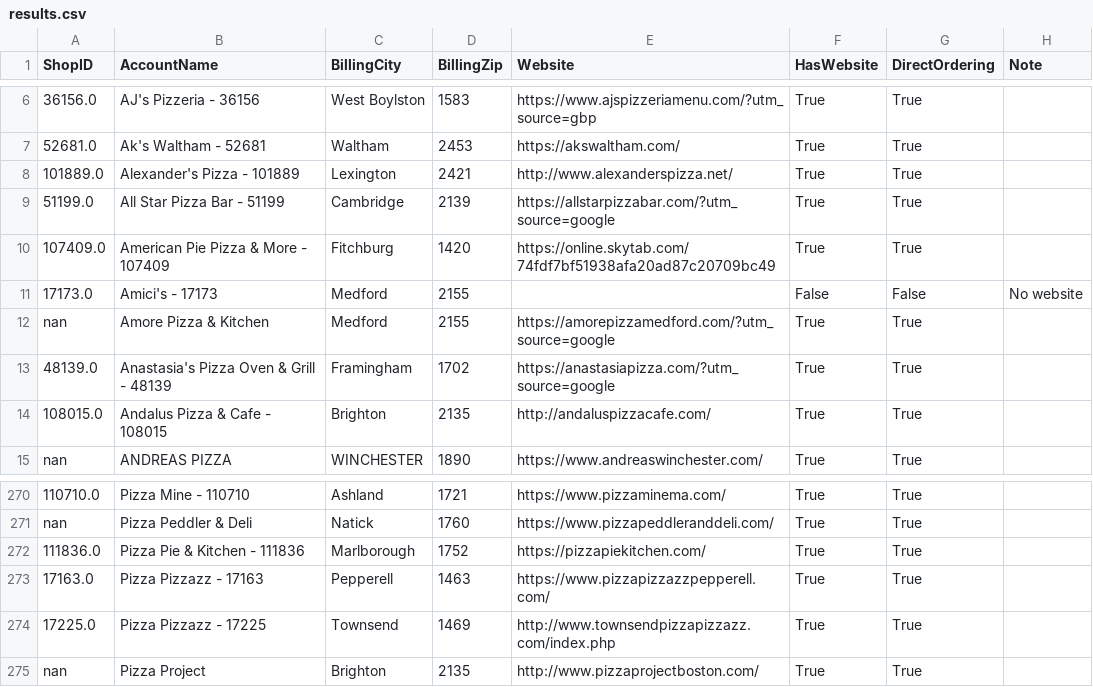
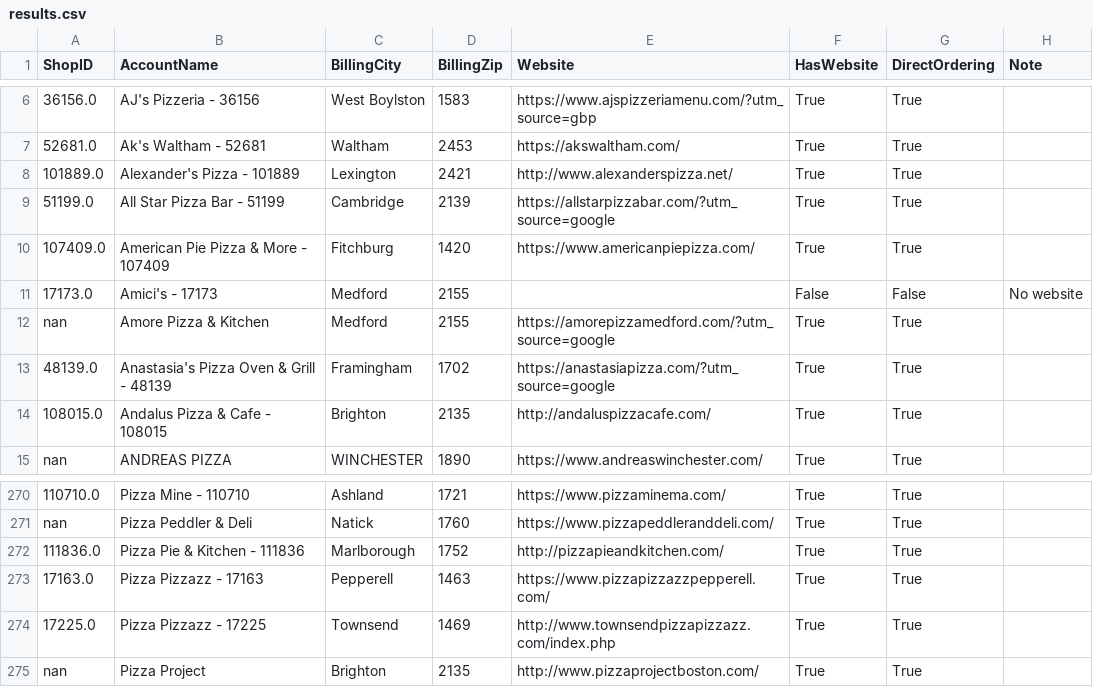
Before and after one commit to mkyoung23/pizza-shop-analysis, a CSV file: results.csv, drawn as a sheet; only a part is shown, gaps mark what is left out; the diff names each change by its address in the sheet, - before the commit and + after, or states it on an @@ line.

```diff
--- a/results.csv
+++ b/results.csv
-E10 (Website): https://online.skytab.com/74fdf7bf51938afa20ad87c20709bc49
+E10 (Website): https://www.americanpiepizza.com/
-E272 (Website): https://pizzapiekitchen.com/
+E272 (Website): http://pizzapieandkitchen.com/
```
